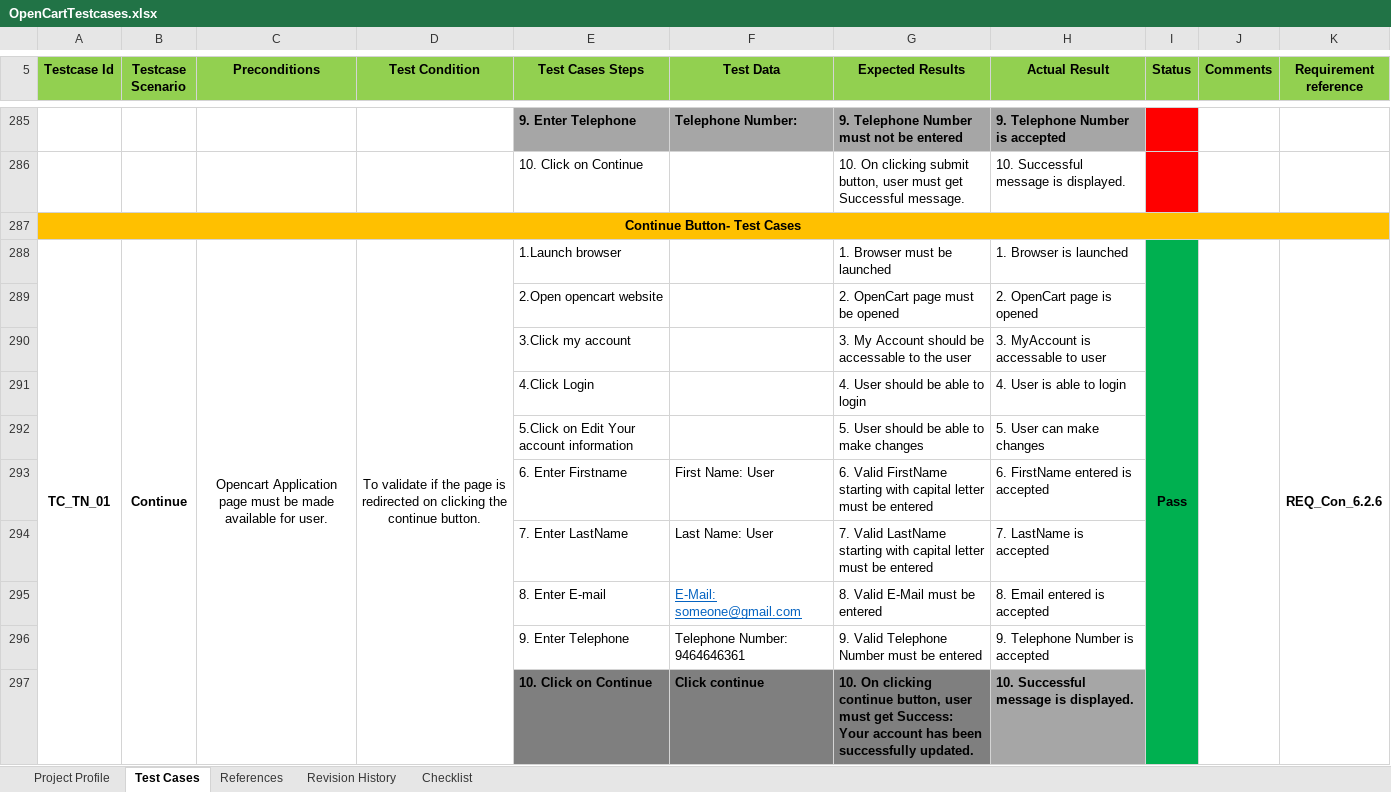
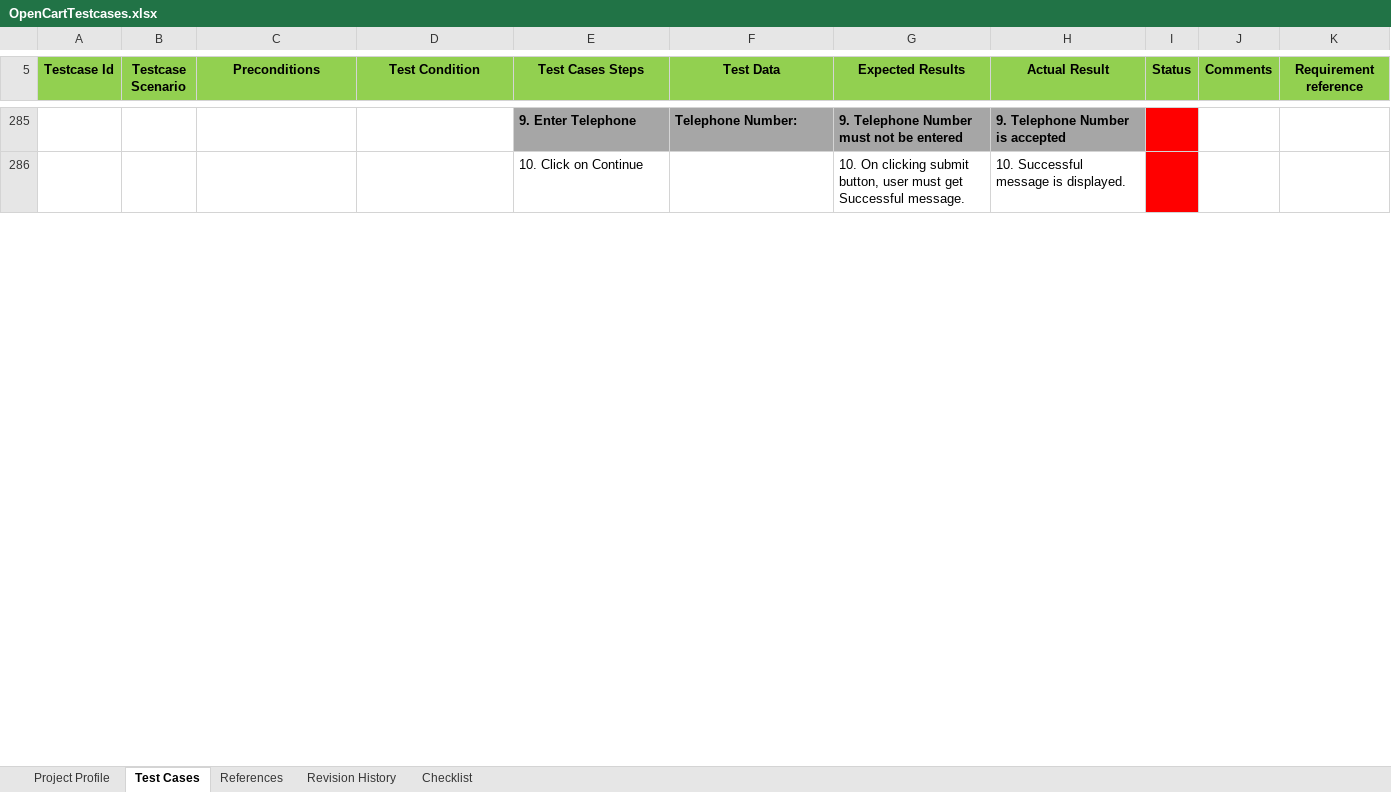
Before and after one commit to sarulatharaji/Opencart, an Excel workbook: OpenCartTestcases.xlsx, sheet Test Cases, drawn as a sheet; only a part is shown, gaps mark what is left out; values as stored, in another font and other column widths than the file's, no borders; the diff covers the shown part only; the diff names each change by its address in the sheet, - before the commit and + after, or states it on an @@ line.

```diff
--- a/OpenCartTestcases.xlsx (sheet Test Cases)
+++ b/OpenCartTestcases.xlsx (sheet Test Cases)
-row 287: Continue Button- Test Cases
-row 288: TC_TN_01 | Continue | Opencart Application page must be made available for user. | To validate if the page is redirected on clicking the continue button. | 1.Launch browser |  | 1. Browser must be launched | 1. Browser is launched | Pass |  | REQ_Con_6.2.6
-row 289:  |  |  |  | 2.Open opencart website |  | 2. OpenCart page must be opened | 2. OpenCart page is opened
-row 290:  |  |  |  | 3.Click my account |  | 3. My Account should be accessable to the user | 3. MyAccount is accessable to user
-row 291:  |  |  |  | 4.Click Login |  | 4. User should be able to login | 4. User is able to login
-row 292:  |  |  |  | 5.Click on Edit Your account information |  | 5. User should be able to make changes | 5. User can make changes
-row 293:  |  |  |  | 6. Enter Firstname | First Name: User | 6. Valid FirstName starting with capital letter must be entered | 6. FirstName entered is accepted
-row 294:  |  |  |  | 7. Enter LastName | Last Name: User | 7. Valid LastName starting with capital letter must be entered | 7. LastName is accepted
-row 295:  |  |  |  | 8. Enter E-mail | E-Mail: someone@gmail.com | 8. Valid E-Mail must be entered | 8. Email entered is accepted
-row 296:  |  |  |  | 9. Enter Telephone | Telephone Number: 9464646361 | 9. Valid Telephone Number must be entered | 9. Telephone Number is accepted
-row 297:  |  |  |  | 10. Click on Continue | Click continue | 10. On clicking continue button, user must get Success: Your account has been successfully updated. | 10. Successful message is displayed.
```
Also changed, not shown: 77 removed rows, 1 edited cell and cell formats elsewhere in this sheet, InputTestData.xlsx, OpenCartDefectReport.xlsx, 7 other files.
